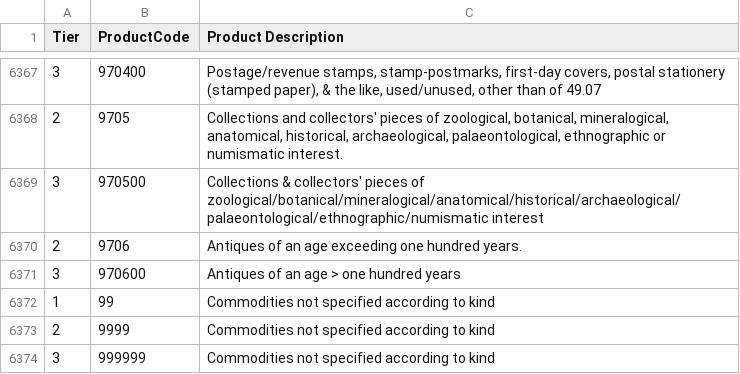
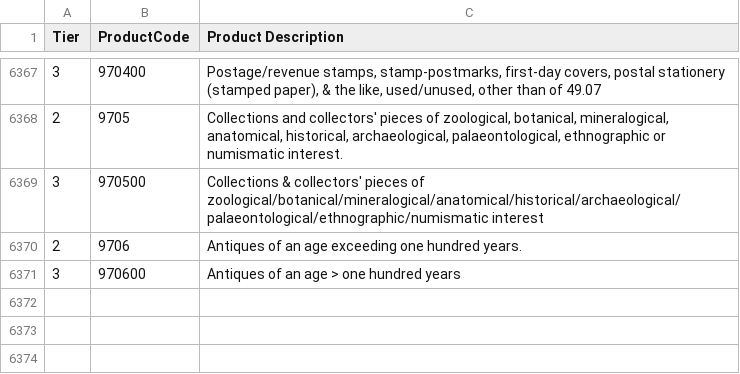
Before and after one commit to dfangs/RoO, a CSV file: HS3.csv, drawn as a sheet; only a part is shown, gaps mark what is left out.

```diff
--- a/HS3.csv
+++ b/HS3.csv
@@ -6371,4 +6371 @@ Tier,ProductCode,Product Description
 3,970600,Antiques of an age > one hundred years
-1,99,Commodities not specified according to kind
-2,9999,Commodities not specified according to kind
-3,999999,Commodities not specified according to kind
```
Also changed, not shown: 7 other files.
